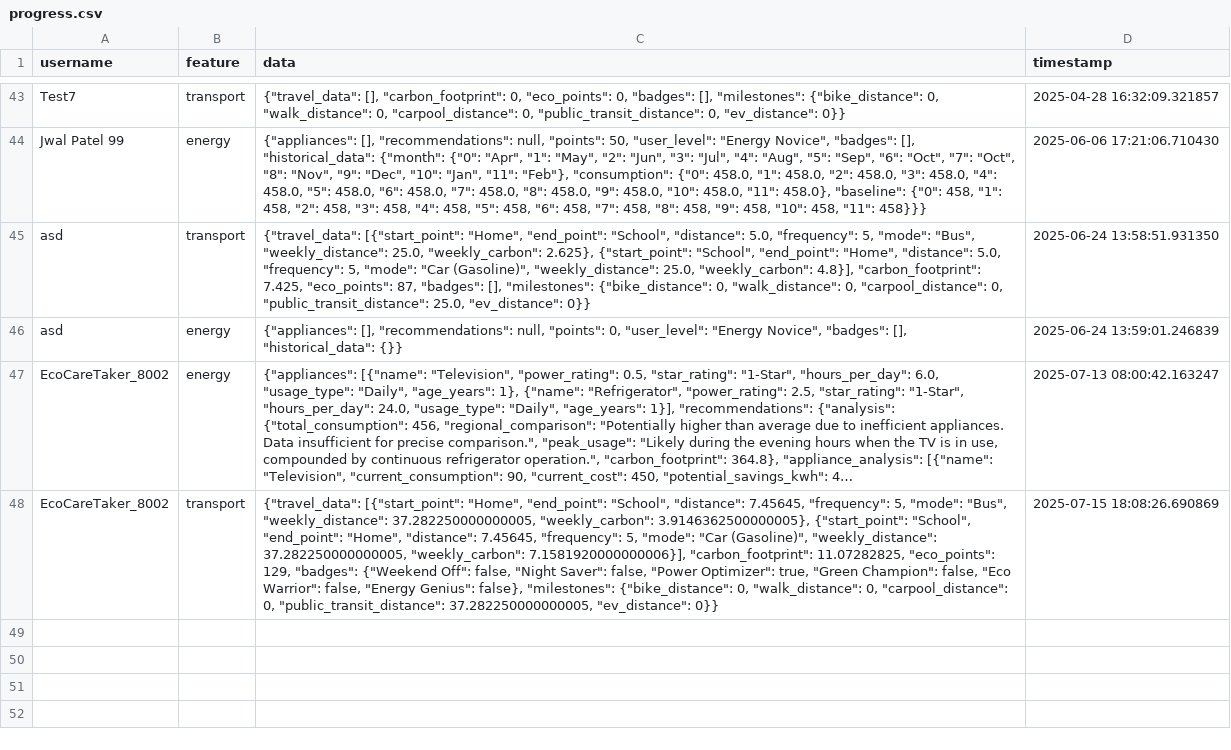
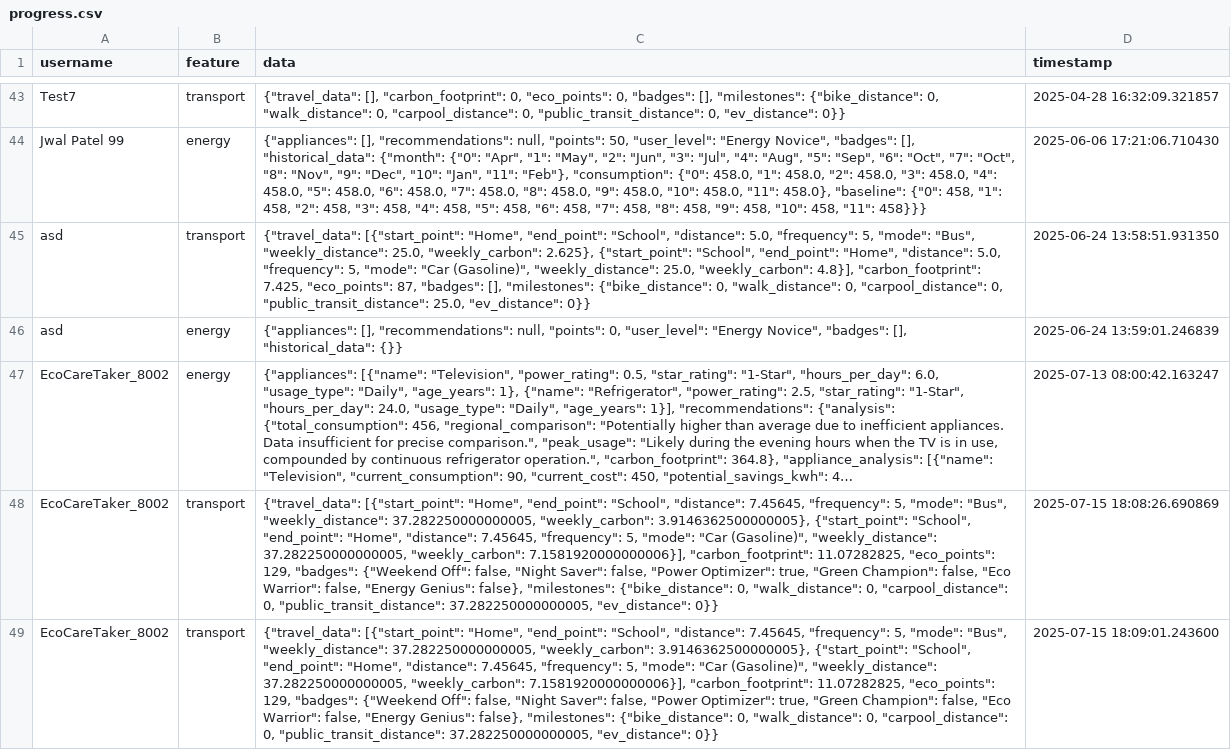
Before and after one commit to Coder-Patel/EcoAI, a CSV file: data/progress.csv, drawn as a sheet; only a part is shown, gaps mark what is left out; long unchanged cells end in …; the diff names each change by its address in the sheet, - before the commit and + after, or states it on an @@ line.

Commit message:
Update progress for EcoCareTaker_8002 in transport

```diff
--- a/data/progress.csv
+++ b/data/progress.csv
+row 49: EcoCareTaker_8002 | transport | {"travel_data": [{"start_point": "Home", "end_point": "School", "distance": 7.45645, "frequency": 5, "mode": "Bus", "weekly_distance": 37.282250000000005, "weekly_carbon": 3.9146362500000005}, {"start_point": "School", "end_point": "Home", "distance": 7.45645, "frequency": 5, "mode": "Car (Gasoline)", "weekly_distance": 37.282250000000005, "weekly_carbon": 7.1581920000000006}], "carbon_footprint": 11.07282825, "eco_points": 129, "badges": {"Weekend Off": false, "Night Saver": false, "Power Optimizer": true, "Green Champion": false, "Eco Warrior": false, "Energy Genius": false}, "milestones": {"bike_distance": 0, "walk_distance": 0, "carpool_distance": 0, "public_transit_distance": 37.282250000000005, "ev_distance": 0}} | 2025-07-15 18:09:01.243600
```
